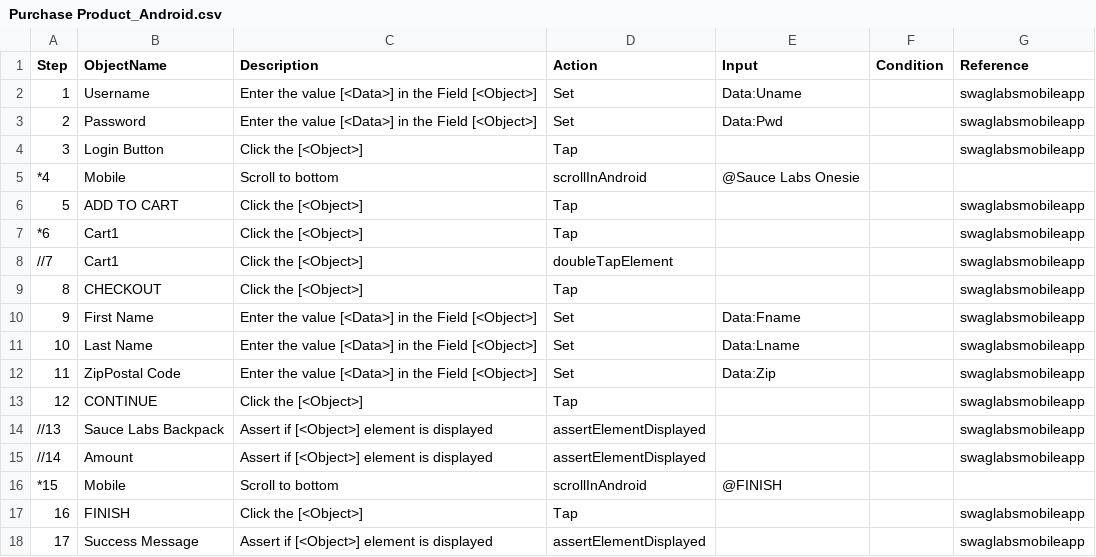
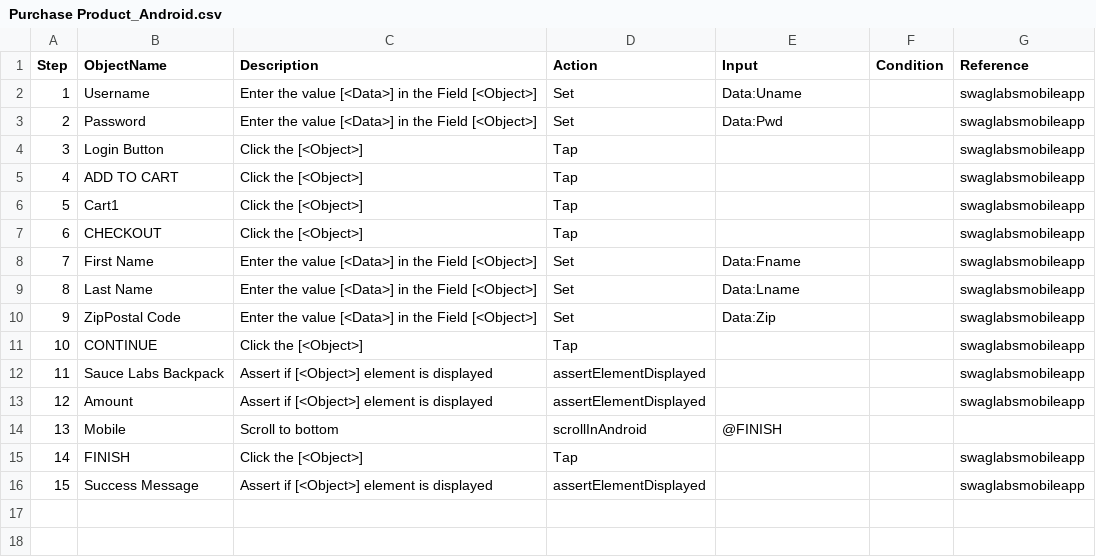
Before and after one commit to ghoshasish99/INGenious_LT, a CSV file: Resources/Projects/Mobile/TestPlan/AppTesting/Purchase Product_Android.csv, drawn as a sheet.

Commit message:
Merged PR 1707478: Bug 7768871: Mobile Sample Project iOS Test Case Fails
fix ios test case

Related work items: #7768871

```diff
--- a/Resources/Projects/Mobile/TestPlan/AppTesting/Purchase Product_Android.csv
+++ b/Resources/Projects/Mobile/TestPlan/AppTesting/Purchase Product_Android.csv
@@ -4,15 +4,13 @@ Step,ObjectName,Description,Action,Input,Condition,Reference
 3,Login Button,"Click the [<Object>] ",Tap,,,swaglabsmobileapp
-*4,Mobile,Scroll to bottom,scrollInAndroid,@Sauce Labs Onesie,,
-5,ADD TO CART,"Click the [<Object>] ",Tap,,,swaglabsmobileapp
-*6,Cart1,"Click the [<Object>] ",Tap,,,swaglabsmobileapp
-//7,Cart1,"Click the [<Object>] ",doubleTapElement,,,swaglabsmobileapp
-8,CHECKOUT,"Click the [<Object>] ",Tap,,,swaglabsmobileapp
-9,First Name,Enter the value [<Data>] in the Field [<Object>],Set,Data:Fname,,swaglabsmobileapp
-10,Last Name,Enter the value [<Data>] in the Field [<Object>],Set,Data:Lname,,swaglabsmobileapp
-11,ZipPostal Code,Enter the value [<Data>] in the Field [<Object>],Set,Data:Zip,,swaglabsmobileapp
-12,CONTINUE,"Click the [<Object>] ",Tap,,,swaglabsmobileapp
-//13,Sauce Labs Backpack,Assert if [<Object>] element is displayed,assertElementDisplayed,,,swaglabsmobileapp
-//14,Amount,Assert if [<Object>] element is displayed,assertElementDisplayed,,,swaglabsmobileapp
-*15,Mobile,Scroll to bottom,scrollInAndroid,@FINISH,,
-16,FINISH,"Click the [<Object>] ",Tap,,,swaglabsmobileapp
-17,Success Message,Assert if [<Object>] element is displayed,assertElementDisplayed,,,swaglabsmobileapp
+4,ADD TO CART,"Click the [<Object>] ",Tap,,,swaglabsmobileapp
+5,Cart1,"Click the [<Object>] ",Tap,,,swaglabsmobileapp
+6,CHECKOUT,"Click the [<Object>] ",Tap,,,swaglabsmobileapp
+7,First Name,Enter the value [<Data>] in the Field [<Object>],Set,Data:Fname,,swaglabsmobileapp
+8,Last Name,Enter the value [<Data>] in the Field [<Object>],Set,Data:Lname,,swaglabsmobileapp
+9,ZipPostal Code,Enter the value [<Data>] in the Field [<Object>],Set,Data:Zip,,swaglabsmobileapp
+10,CONTINUE,"Click the [<Object>] ",Tap,,,swaglabsmobileapp
+11,Sauce Labs Backpack,Assert if [<Object>] element is displayed,assertElementDisplayed,,,swaglabsmobileapp
+12,Amount,Assert if [<Object>] element is displayed,assertElementDisplayed,,,swaglabsmobileapp
+13,Mobile,Scroll to bottom,scrollInAndroid,@FINISH,,
+14,FINISH,"Click the [<Object>] ",Tap,,,swaglabsmobileapp
+15,Success Message,Assert if [<Object>] element is displayed,assertElementDisplayed,,,swaglabsmobileapp
```
Also changed, not shown: Resources/Projects/Mobile/TestPlan/AppTesting/Purchase Product_iOS.csv, 1 other file.
